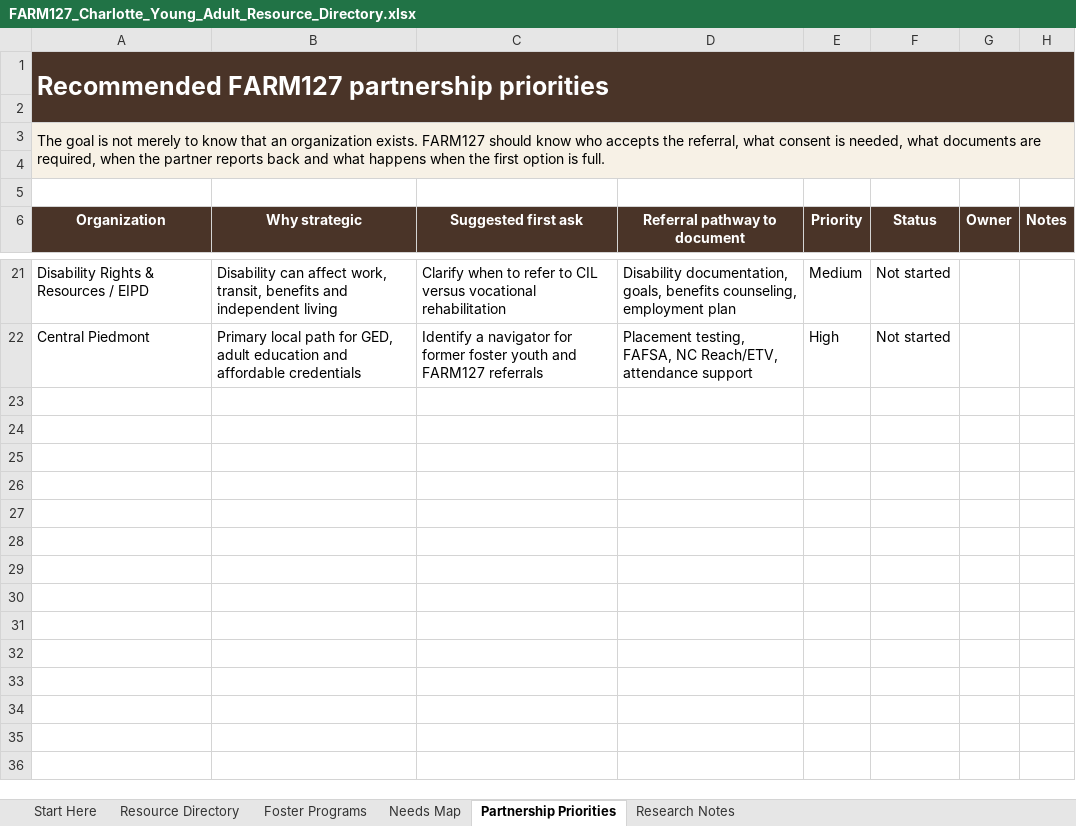
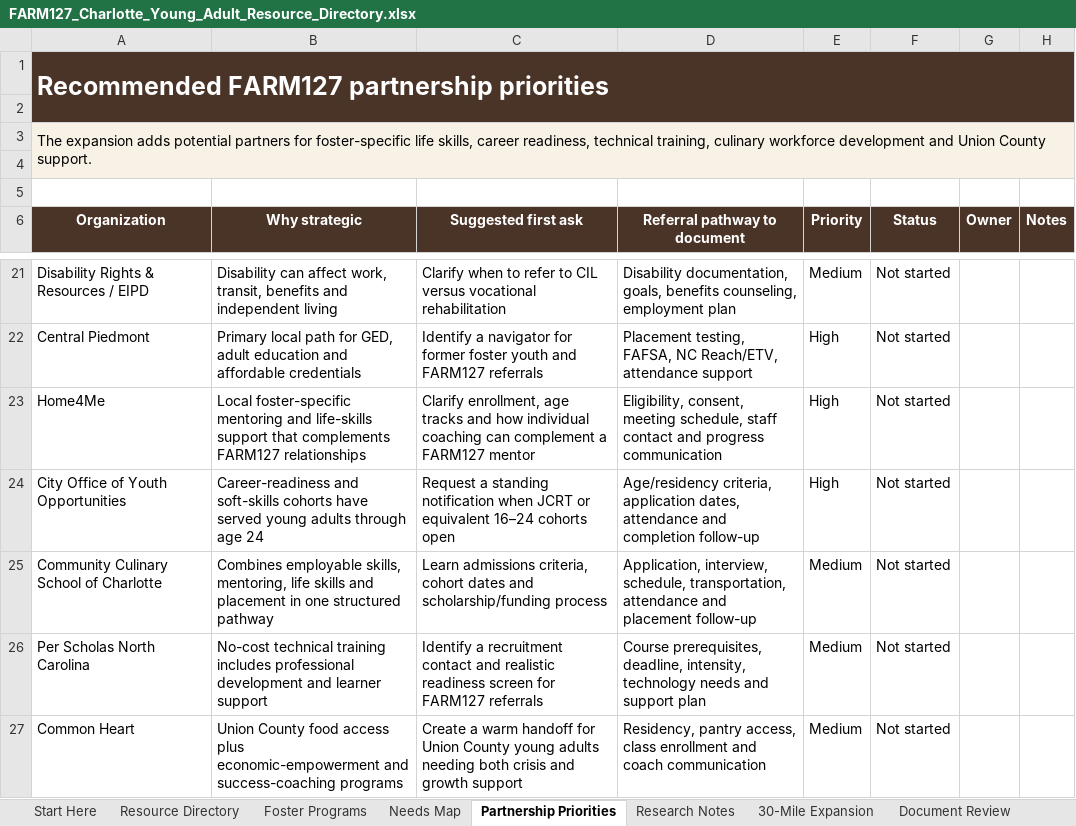
Before and after one commit to maxzalaquett-maker/ya-resource-navigator, an Excel workbook: source/FARM127_Charlotte_Young_Adult_Resource_Directory.xlsx, sheet Partnership Priorities, drawn as a sheet; only a part is shown, gaps mark what is left out; values as stored, in another font and other column widths than the file's, no borders; conditional formats and table styles not drawn; the diff names each change by its address in the sheet, - before the commit and + after, or states it on an @@ line.

```diff
--- a/source/FARM127_Charlotte_Young_Adult_Resource_Directory.xlsx (sheet Partnership Priorities)
+++ b/source/FARM127_Charlotte_Young_Adult_Resource_Directory.xlsx (sheet Partnership Priorities)
+sheet tab: 30-Mile Expansion
+sheet tab: Document Review
-A3 (Organization): The goal is not merely to know that an organization exists. FARM127 should know who accepts the referral, what consent is needed, what documents are required, when the partner reports back and what happens when the first option is full.
+A3 (Organization): The expansion adds potential partners for foster-specific life skills, career readiness, technical training, culinary workforce development and Union County support.
+row 23: Home4Me | Local foster-specific mentoring and life-skills support that complements FARM127 relationships | Clarify enrollment, age tracks and how individual coaching can complement a FARM127 mentor | Eligibility, consent, meeting schedule, staff contact and progress communication | High | Not started
+row 24: City Office of Youth Opportunities | Career-readiness and soft-skills cohorts have served young adults through age 24 | Request a standing notification when JCRT or equivalent 16–24 cohorts open | Age/residency criteria, application dates, attendance and completion follow-up | High | Not started
+row 25: Community Culinary School of Charlotte | Combines employable skills, mentoring, life skills and placement in one structured pathway | Learn admissions criteria, cohort dates and scholarship/funding process | Application, interview, schedule, transportation, attendance and placement follow-up | Medium | Not started
+row 26: Per Scholas North Carolina | No-cost technical training includes professional development and learner support | Identify a recruitment contact and realistic readiness screen for FARM127 referrals | Course prerequisites, deadline, intensity, technology needs and support plan | Medium | Not started
+row 27: Common Heart | Union County food access plus economic-empowerment and success-coaching programs | Create a warm handoff for Union County young adults needing both crisis and growth support | Residency, pantry access, class enrollment and coach communication | Medium | Not started
```
Also changed, not shown: sheet Resource Directory, sheet Start Here, sheet Foster Programs, sheet Research Notes, sheet Needs Map, formulas that keep their value, charts or pictures, 9 other files.
